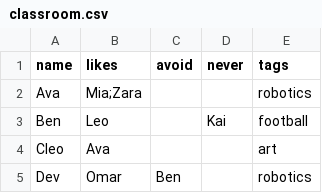
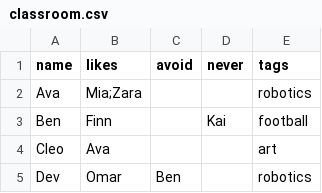
Before and after one commit to aadijewargi/seatplan, a CSV file: examples/classroom.csv, drawn as a sheet; only a part is shown.

Commit message:
Add README: usage, algorithm, benchmarks, tests; fix classroom example

```diff
--- a/examples/classroom.csv
+++ b/examples/classroom.csv
@@ -2,3 +2,3 @@ name,likes,avoid,never,tags
 Ava,Mia;Zara,,,robotics
-Ben,Leo,,Kai,football
+Ben,Finn,,Kai,football
 Cleo,Ava,,,art
```
Also changed, not shown: 2 other files.
